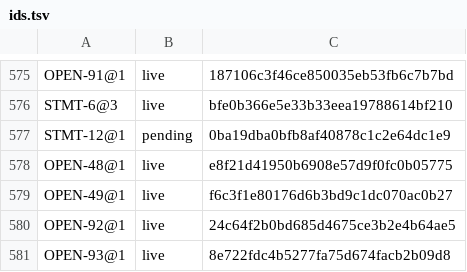
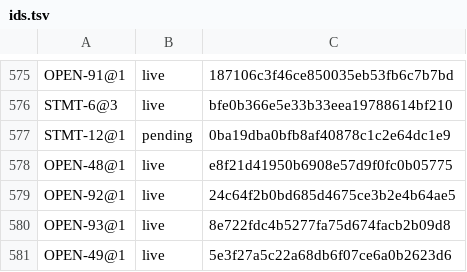
Before and after one commit to unbalancedparentheses/concrete2, a TSV file: docs/spec/ids.tsv, drawn as a sheet; only a part is shown, gaps mark what is left out.

```diff
--- a/docs/spec/ids.tsv
+++ b/docs/spec/ids.tsv
@@ -578,4 +578,4 @@ STMT-12@1	pending	0ba19dba0bfb8af40878c1c2e64dc1e9
 OPEN-48@1	live	e8f21d41950b6908e57d9f0fc0b05775
-OPEN-49@1	live	f6c3f1e80176d6b3bd9c1dc070ac0b27
 OPEN-92@1	live	24c64f2b0bd685d4675ce3b2e4b64ae5
 OPEN-93@1	live	8e722fdc4b5277fa75d674facb2b09d8
+OPEN-49@1	live	5e3f27a5c22a68db6f07ce6a0b2623d6
```
Also changed, not shown: docs/spec/absorb_inventory.tsv, 4 other files.
